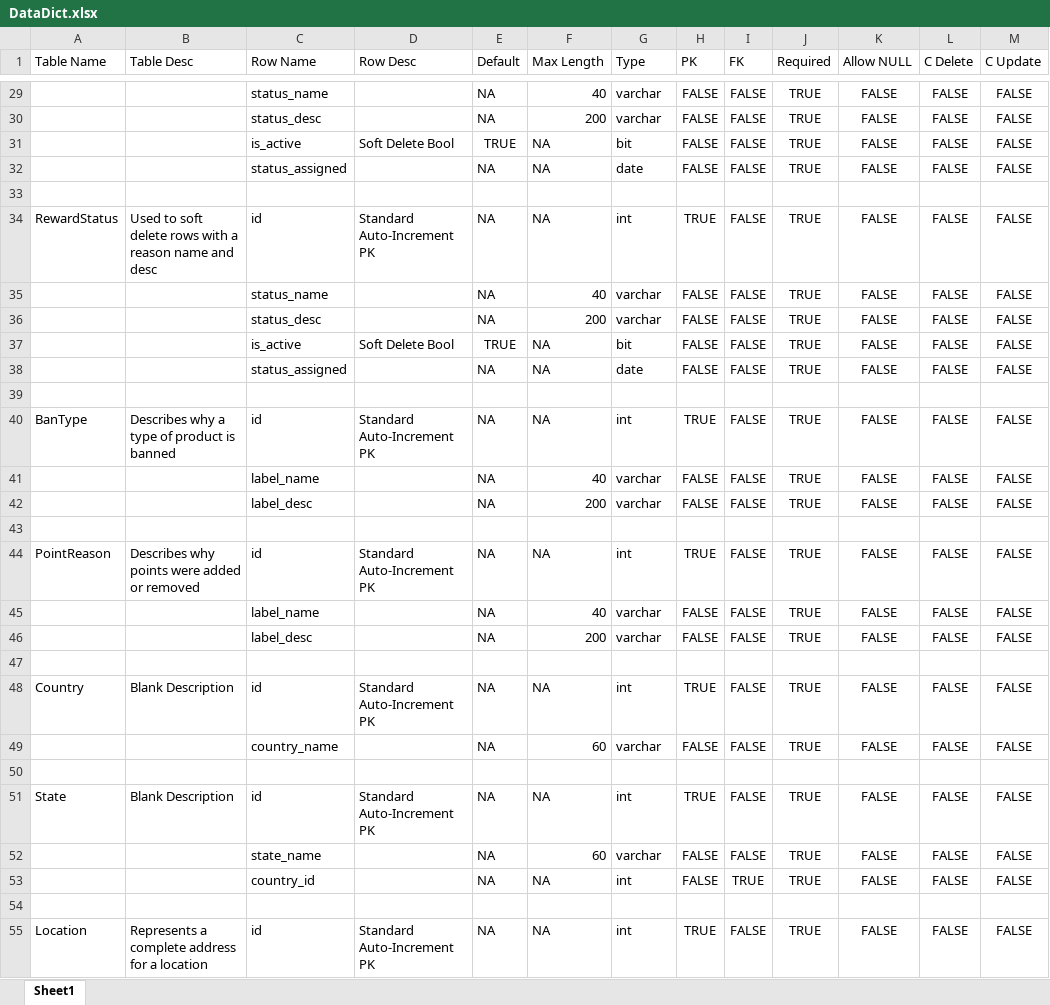
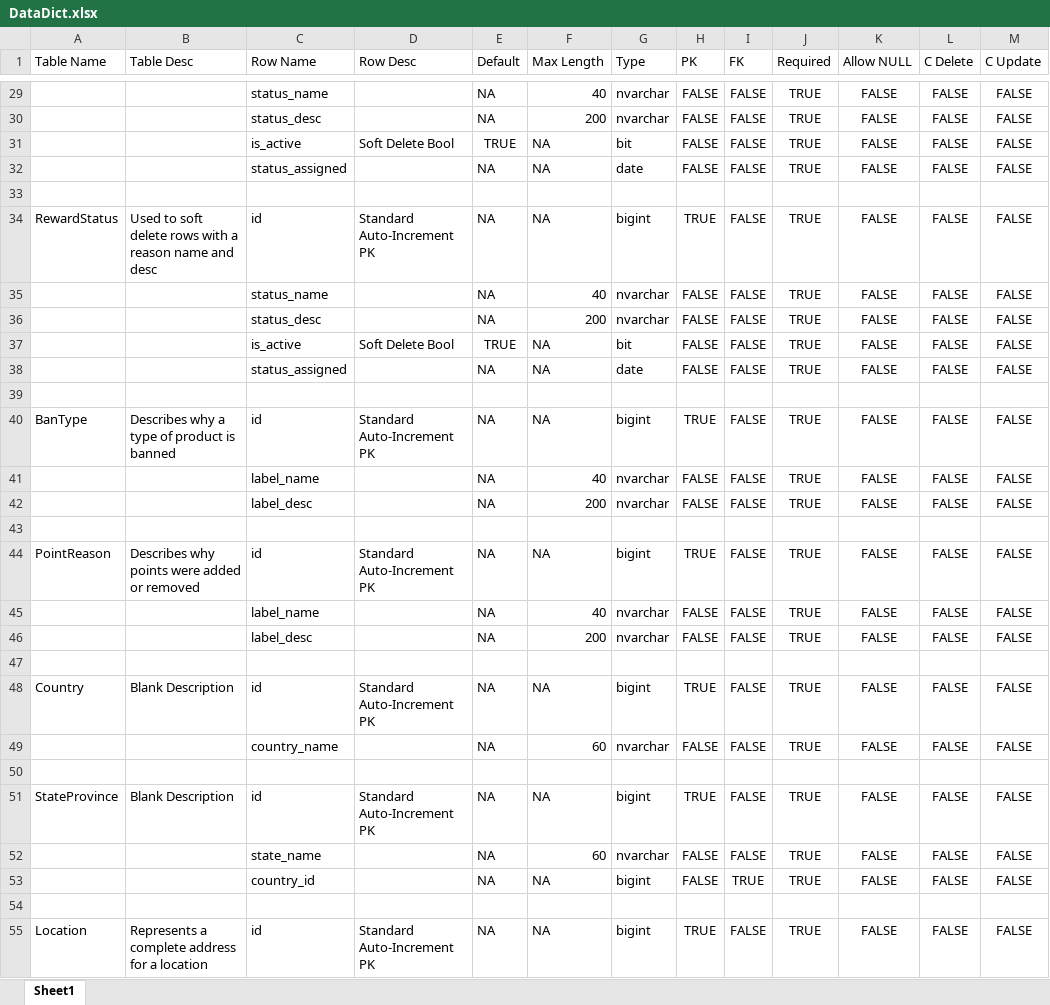
Before and after one commit to rebeccahut/TechspireProject, an Excel workbook: TechspireSite/TechspireSite/GeneratedFiles/DataDict.xlsx, sheet Sheet1, drawn as a sheet; only a part is shown, gaps mark what is left out; values as stored, in another font and other column widths than the file's, no borders; table styles not drawn; the diff covers the shown part only; the diff names each change by its address in the sheet, - before the commit and + after, or states it on an @@ line.

Commit message:
Added state/country imports

```diff
--- a/TechspireSite/TechspireSite/GeneratedFiles/DataDict.xlsx (sheet Sheet1)
+++ b/TechspireSite/TechspireSite/GeneratedFiles/DataDict.xlsx (sheet Sheet1)
-G29:G30 (Type): varchar
+G29:G30 (Type): nvarchar
-G34 (Type): int
+G34 (Type): bigint
-G35:G36 (Type): varchar
+G35:G36 (Type): nvarchar
-G40 (Type): int
+G40 (Type): bigint
-G41:G42 (Type): varchar
+G41:G42 (Type): nvarchar
-G44 (Type): int
+G44 (Type): bigint
-G45:G46 (Type): varchar
+G45:G46 (Type): nvarchar
-G48 (Type): int
+G48 (Type): bigint
-G49 (Type): varchar
+G49 (Type): nvarchar
-A51 (Table Name): State
+A51 (Table Name): StateProvince
-G51 (Type): int
+G51 (Type): bigint
-G52 (Type): varchar
+G52 (Type): nvarchar
-G53 (Type): int
+G53 (Type): bigint
-G55 (Type): int
+G55 (Type): bigint
```
Also changed, not shown: 4 added rows and 129 edited cells elsewhere in this sheet, 33 other files.
